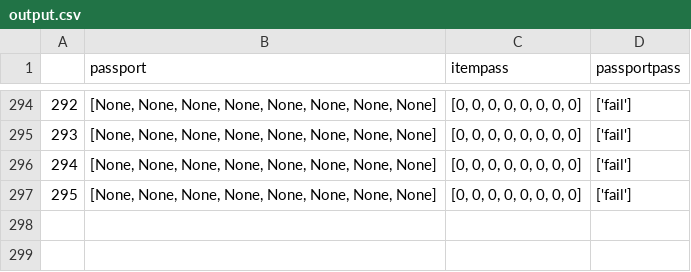
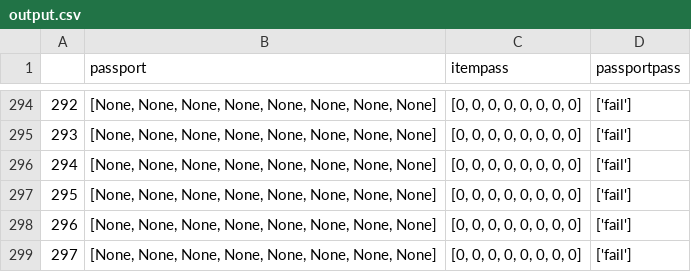
Before and after one commit to drewmogck/AdventOfCode, a CSV file: 2020/Day4/output.csv, drawn as a sheet; only a part is shown, gaps mark what is left out; the diff names each change by its address in the sheet, - before the commit and + after, or states it on an @@ line.

```diff
--- a/2020/Day4/output.csv
+++ b/2020/Day4/output.csv
+row 298: 296 | [None, None, None, None, None, None, None, None] | [0, 0, 0, 0, 0, 0, 0, 0] | ['fail']
+row 299: 297 | [None, None, None, None, None, None, None, None] | [0, 0, 0, 0, 0, 0, 0, 0] | ['fail']
```
Also changed, not shown: 2 other files.
